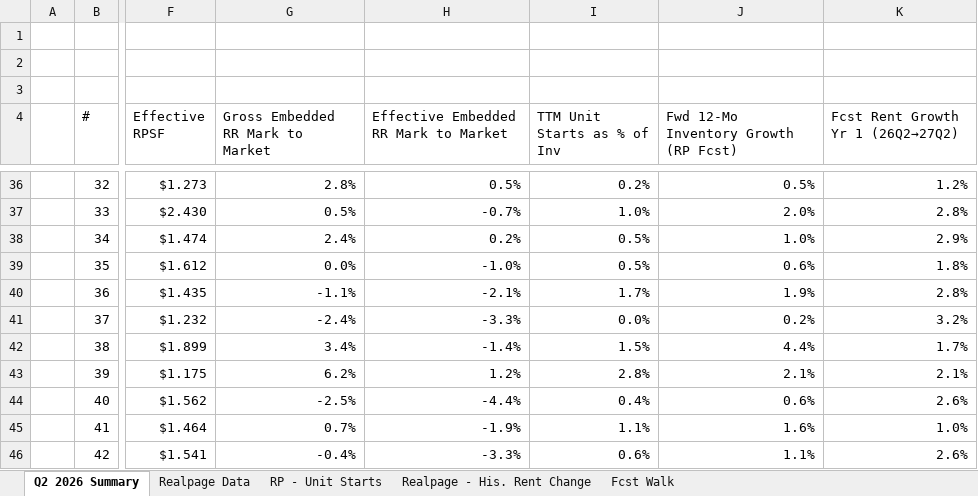
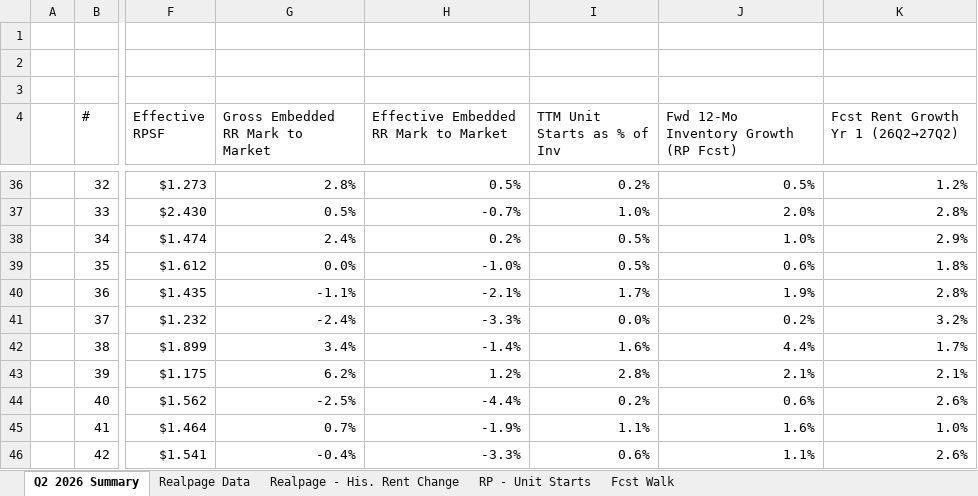
Before and after one commit to rich-f-ritter/Market-Research, an Excel workbook: screens/market-recovery/Q2_2026_PF_Market_Return_Analysis_v2.xlsx, sheet Q2 2026 Summary, drawn as a sheet; only a part is shown, gaps mark what is left out; values as stored, in another font and other column widths than the file's, no cell formats; conditional formats not drawn; the diff covers the shown part only; the diff names each change by its address in the sheet, - before the commit and + after, or states it on an @@ line.

```diff
--- a/screens/market-recovery/Q2_2026_PF_Market_Return_Analysis_v2.xlsx (sheet Q2 2026 Summary)
+++ b/screens/market-recovery/Q2_2026_PF_Market_Return_Analysis_v2.xlsx (sheet Q2 2026 Summary)
@@ sheet tab order changed: Q2 2026 Summary | Realpage Data | Realpage - His. Rent Change | RP - Unit Starts | Fcst Walk @@
-I42 (TTM Unit Starts as % of Inv): 1.5%
+I42 (TTM Unit Starts as % of Inv): 1.6%
-I44 (TTM Unit Starts as % of Inv): 0.4%
+I44 (TTM Unit Starts as % of Inv): 0.2%
```
Also changed, not shown: 15 edited cells elsewhere in this sheet, sheet RP - Unit Starts, sheet Fcst Walk, cell formats, formulas that keep their value, 2 other files.
